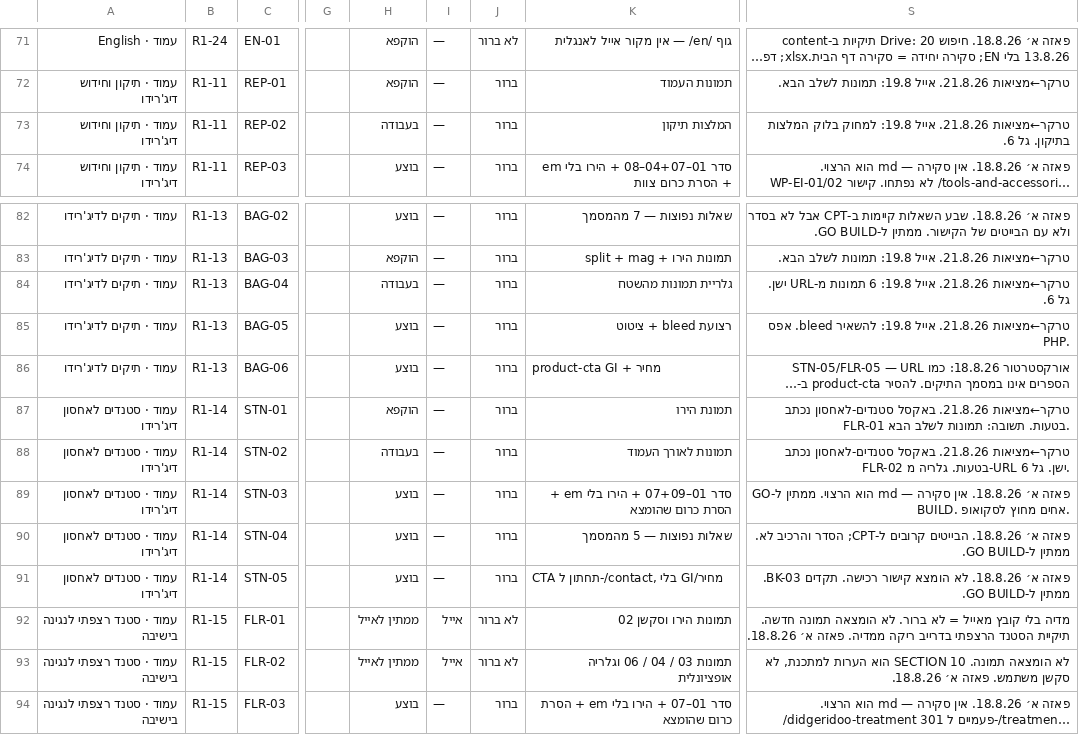
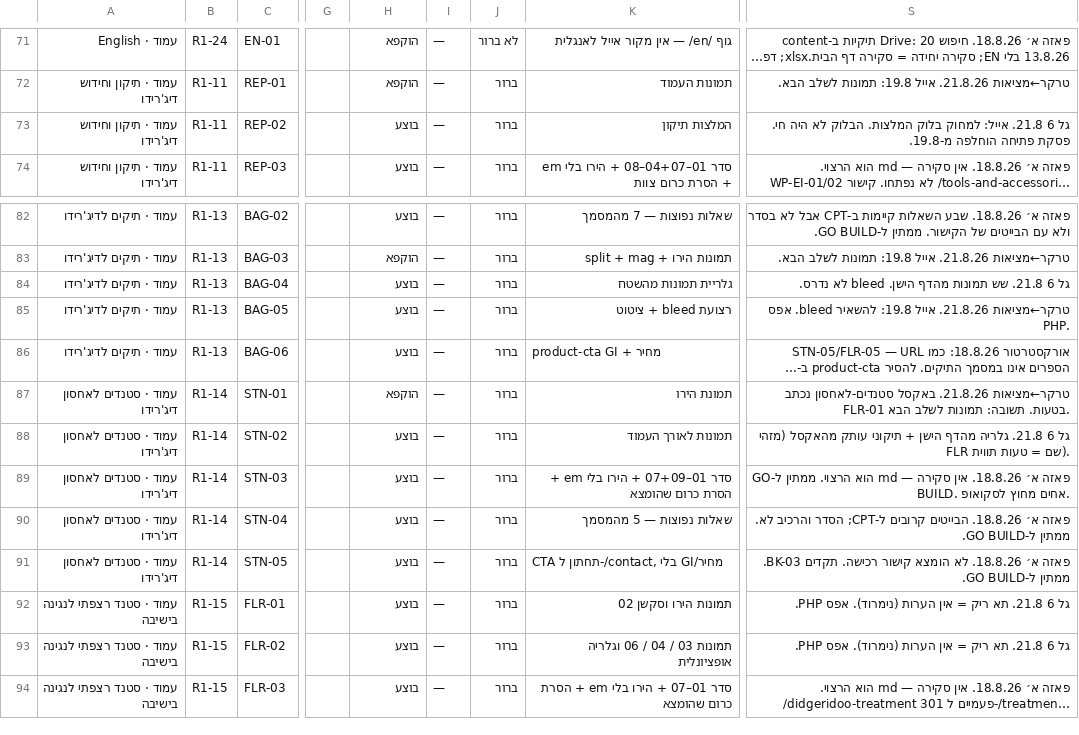
Before and after one commit to WaldNimrod/EyalAmit, a CSV file: _COMMUNICATION/team_100/S006/tracker/EA-CONTENT-ITEMS-2026-08-21.csv, drawn as a sheet; only a part is shown, gaps mark what is left out; long unchanged cells end in …; the diff names each change by its address in the sheet, - before the commit and + after, or states it on an @@ line.

```diff
--- a/_COMMUNICATION/team_100/S006/tracker/EA-CONTENT-ITEMS-2026-08-21.csv
+++ b/_COMMUNICATION/team_100/S006/tracker/EA-CONTENT-ITEMS-2026-08-21.csv
-H73: בעבודה
+H73: בוצע
-S73: טרקר←מציאות 21.8.26. אייל 19.8: למחוק בלוק המלצות בתיקון. גל 6.
+S73: גל 6 21.8. אייל: למחוק בלוק המלצות. הבלוק לא היה חי. פסקת פתיחה הוחלפה מ-19.8.
-H84: בעבודה
+H84: בוצע
-S84: טרקר←מציאות 21.8.26. אייל 19.8: 6 תמונות מ-URL ישן. גל 6.
+S84: גל 6 21.8. שש תמונות מהדף הישן. bleed לא נדרס.
-H88: בעבודה
+H88: בוצע
-S88: טרקר←מציאות 21.8.26. באקסל סטנדים-לאחסון נכתב FLR-02 בטעות. גלריה מ-URL ישן. גל 6.
+S88: גל 6 21.8. גלריה מהדף הישן + תיקוני עותק מהאקסל (מזהי FLR שם = טעות תווית).
-H92:H93: ממתין לאייל
+H92:H93: בוצע
-I92:I93: אייל
+I92:I93: —
-J92:J93: לא ברור
+J92:J93: ברור
-S92: מדיה בלי קובץ מאייל = לא ברור. לא הומצאה תמונה חדשה. תיקיית הסטנד הרצפתי בדרייב ריקה ממדיה. פאזה א׳ 18.8.26.
+S92: גל 6 21.8. תא ריק = אין הערות (נימרוד). אפס PHP.
-S93: לא הומצאה תמונה. SECTION 10 הוא הערות למתכנת, לא סקשן משתמש. פאזה א׳ 18.8.26.
+S93: גל 6 21.8. תא ריק = אין הערות (נימרוד). אפס PHP.
```
Also changed, not shown: _COMMUNICATION/team_100/S006/tracker/EA-CONTENT-TRACKER-2026-08-21.csv, _COMMUNICATION/team_100/S006/tracker/latest-items.csv, 25 other files.
